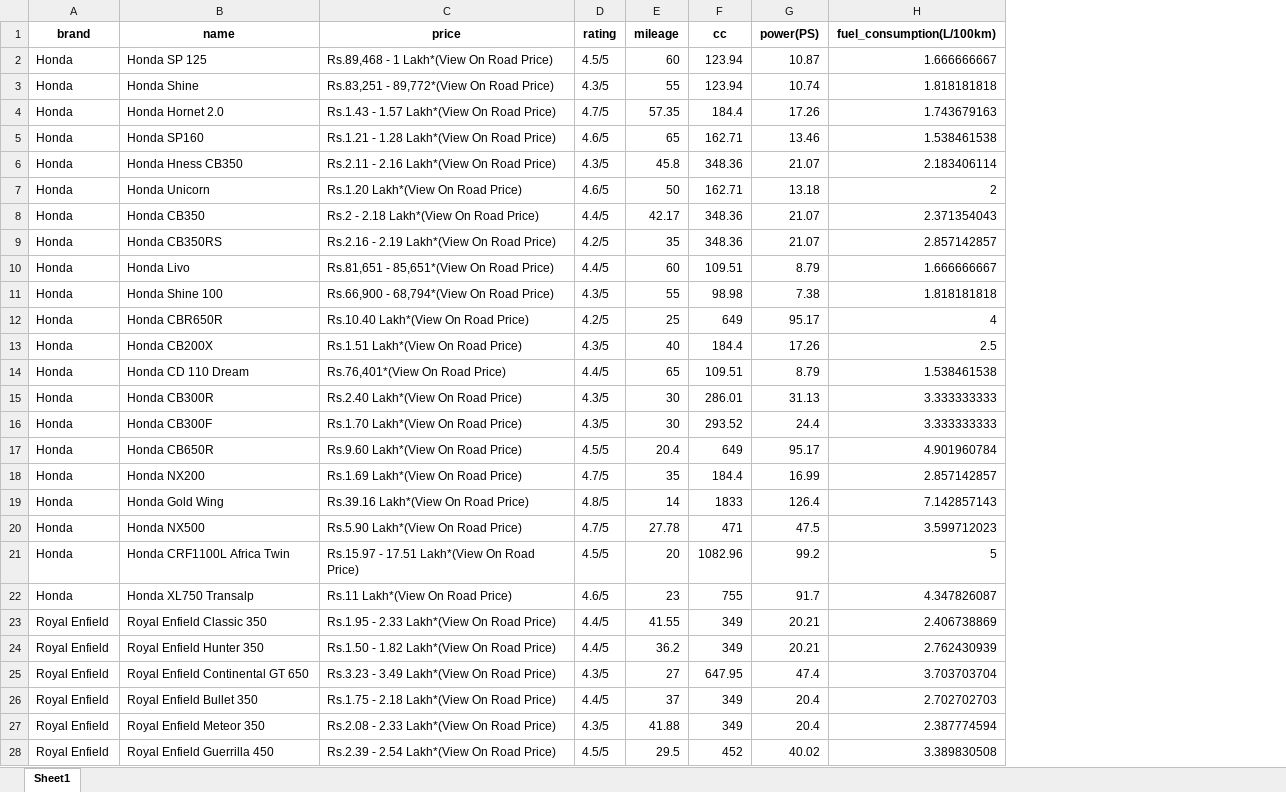
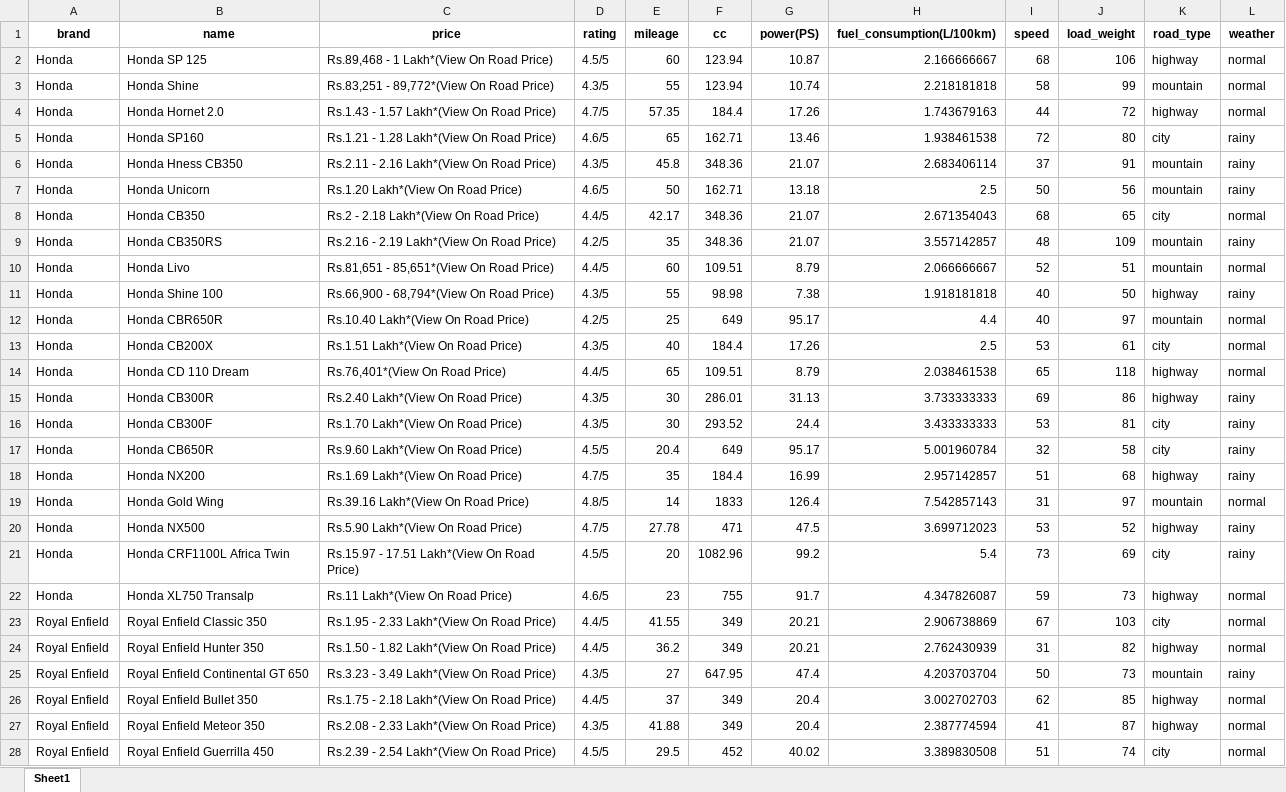
Before and after one commit to Hungggg2004/fuel-prediction, an Excel workbook: du_lieu_xe_may.xlsx, sheet Sheet1, drawn as a sheet; only a part is shown; values as stored, in another font and other column widths than the file's, no borders; the diff covers the shown part only; the diff names each change by its address in the sheet, - before the commit and + after, or states it on an @@ line.

```diff
--- a/du_lieu_xe_may.xlsx (sheet Sheet1)
+++ b/du_lieu_xe_may.xlsx (sheet Sheet1)
+column I (speed), rows 2-28: 68 | 58 | 44 | 72 | 37 | 50 | 68 | 48 | 52 | 40 | 40 | 53 | 65 | 69 | 53 | 32 | 51 | 31 | 53 | 73 | 59 | 67 | 31 | 50 | 62 | 41 | 51
+column J (load_weight), rows 2-28: 106 | 99 | 72 | 80 | 91 | 56 | 65 | 109 | 51 | 50 | 97 | 61 | 118 | 86 | 81 | 58 | 68 | 97 | 52 | 69 | 73 | 103 | 82 | 73 | 85 | 87 | 74
+column K (road_type), rows 2-28: highway | mountain | highway | city | mountain | mountain | city | mountain | mountain | highway | mountain | city | highway | highway | city | city | highway | mountain | highway | city | highway | city | highway | mountain | highway | highway | city
+column L (weather), rows 2-28: normal | normal | normal | rainy | rainy | rainy | normal | rainy | normal | rainy | normal | normal | normal | rainy | rainy | rainy | rainy | normal | rainy | rainy | normal | normal | normal | rainy | normal | normal | normal
-H2 (fuel_consumption(L/100km)): 1.666666667
+H2 (fuel_consumption(L/100km)): 2.166666667
-H3 (fuel_consumption(L/100km)): 1.818181818
+H3 (fuel_consumption(L/100km)): 2.218181818
-H5 (fuel_consumption(L/100km)): 1.538461538
+H5 (fuel_consumption(L/100km)): 1.938461538
-H6 (fuel_consumption(L/100km)): 2.183406114
+H6 (fuel_consumption(L/100km)): 2.683406114
-H7 (fuel_consumption(L/100km)): 2
+H7 (fuel_consumption(L/100km)): 2.5
-H8 (fuel_consumption(L/100km)): 2.371354043
+H8 (fuel_consumption(L/100km)): 2.671354043
-H9 (fuel_consumption(L/100km)): 2.857142857
+H9 (fuel_consumption(L/100km)): 3.557142857
-H10 (fuel_consumption(L/100km)): 1.666666667
+H10 (fuel_consumption(L/100km)): 2.066666667
-H11 (fuel_consumption(L/100km)): 1.818181818
+H11 (fuel_consumption(L/100km)): 1.918181818
-H12 (fuel_consumption(L/100km)): 4
+H12 (fuel_consumption(L/100km)): 4.4
-H14 (fuel_consumption(L/100km)): 1.538461538
+H14 (fuel_consumption(L/100km)): 2.038461538
-H15 (fuel_consumption(L/100km)): 3.333333333
+H15 (fuel_consumption(L/100km)): 3.733333333
-H16 (fuel_consumption(L/100km)): 3.333333333
+H16 (fuel_consumption(L/100km)): 3.433333333
-H17 (fuel_consumption(L/100km)): 4.901960784
+H17 (fuel_consumption(L/100km)): 5.001960784
-H18 (fuel_consumption(L/100km)): 2.857142857
+H18 (fuel_consumption(L/100km)): 2.957142857
-H19 (fuel_consumption(L/100km)): 7.142857143
+H19 (fuel_consumption(L/100km)): 7.542857143
-H20 (fuel_consumption(L/100km)): 3.599712023
+H20 (fuel_consumption(L/100km)): 3.699712023
-H21 (fuel_consumption(L/100km)): 5
+H21 (fuel_consumption(L/100km)): 5.4
-H23 (fuel_consumption(L/100km)): 2.406738869
+H23 (fuel_consumption(L/100km)): 2.906738869
-H25 (fuel_consumption(L/100km)): 3.703703704
+H25 (fuel_consumption(L/100km)): 4.203703704
-H26 (fuel_consumption(L/100km)): 2.702702703
+H26 (fuel_consumption(L/100km)): 3.002702703
```
Also changed, not shown: 210 edited cells elsewhere in this sheet, 3 other files.
